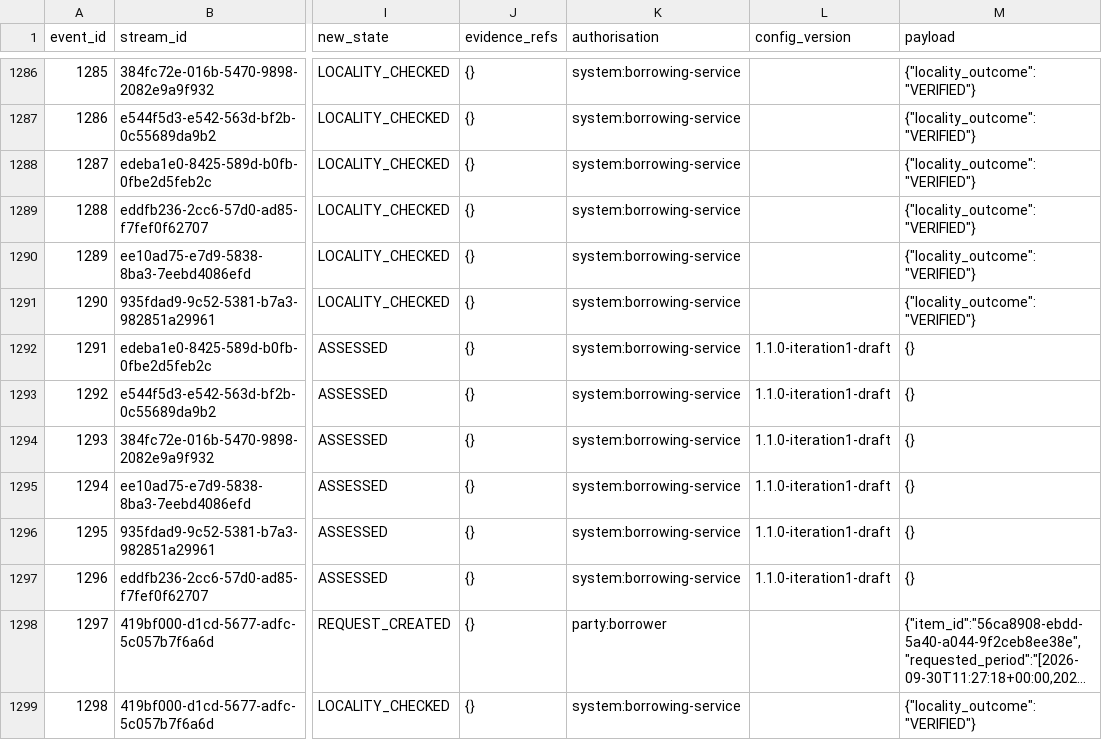
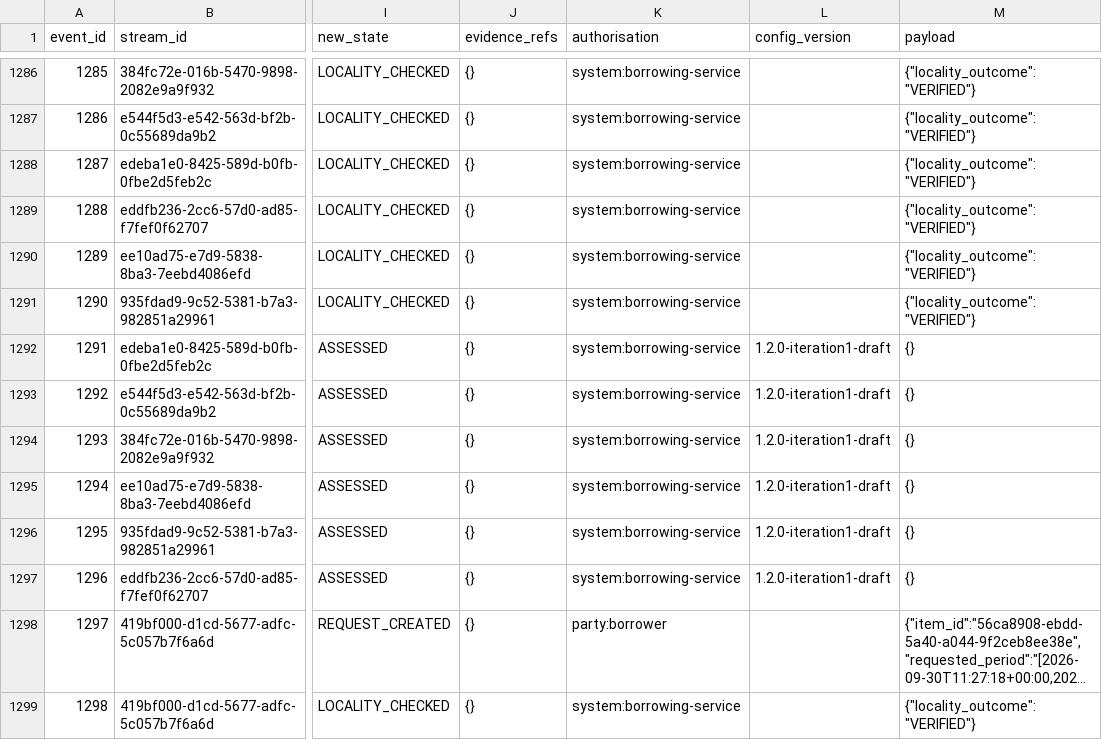
Before and after one commit to Areeba444/DigitalMohalla, a CSV file: data/derived/mini/lifecycle_event.csv, drawn as a sheet; only a part is shown, gaps mark what is left out; long unchanged cells end in …; the diff covers the shown part only; the diff names each change by its address in the sheet, - before the commit and + after, or states it on an @@ line.

```diff
--- a/data/derived/mini/lifecycle_event.csv
+++ b/data/derived/mini/lifecycle_event.csv
-L1292:L1297 (config_version): 1.1.0-iteration1-draft
+L1292:L1297 (config_version): 1.2.0-iteration1-draft
```
Also changed, not shown: 164 edited cells elsewhere in this file, data/derived/standard/lifecycle_event.csv, 2 other files.
